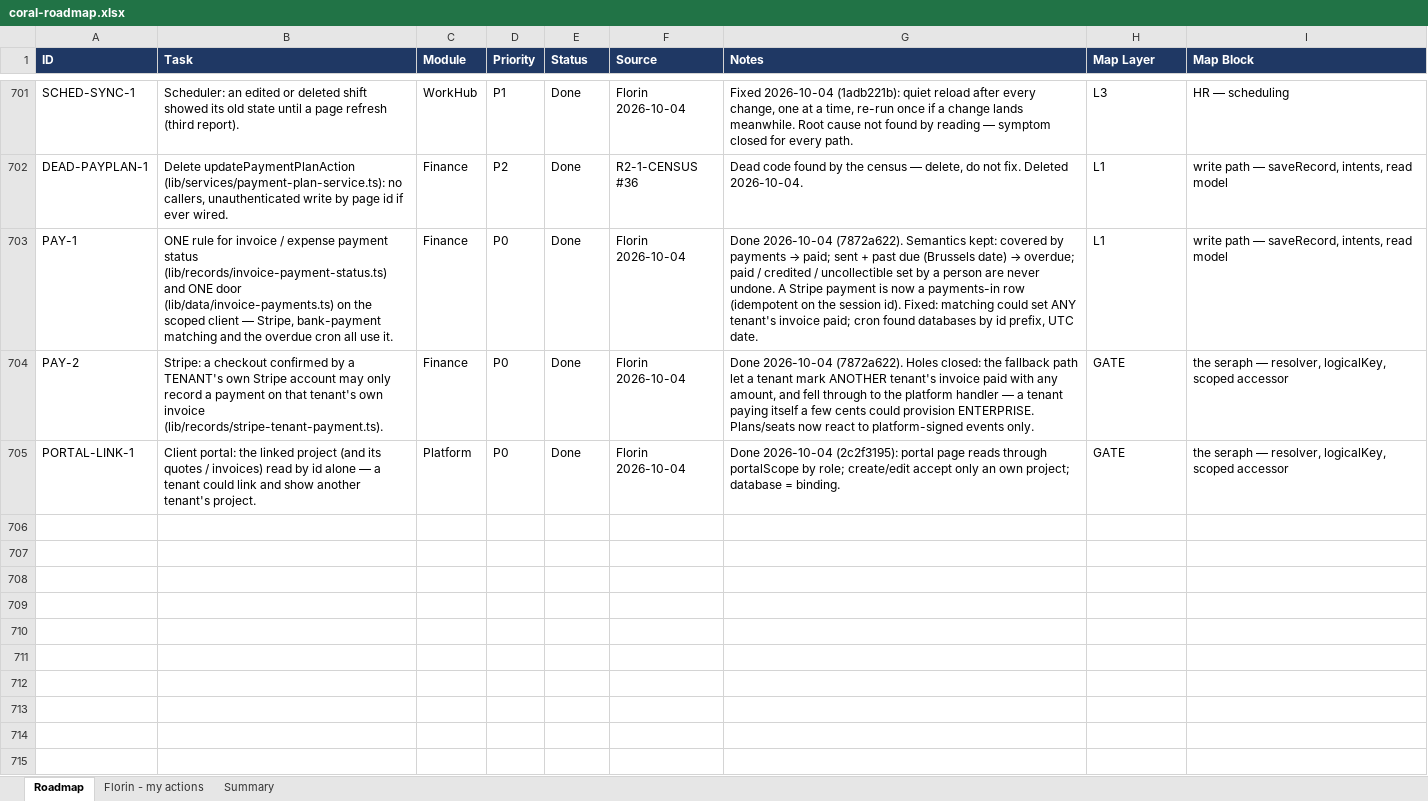
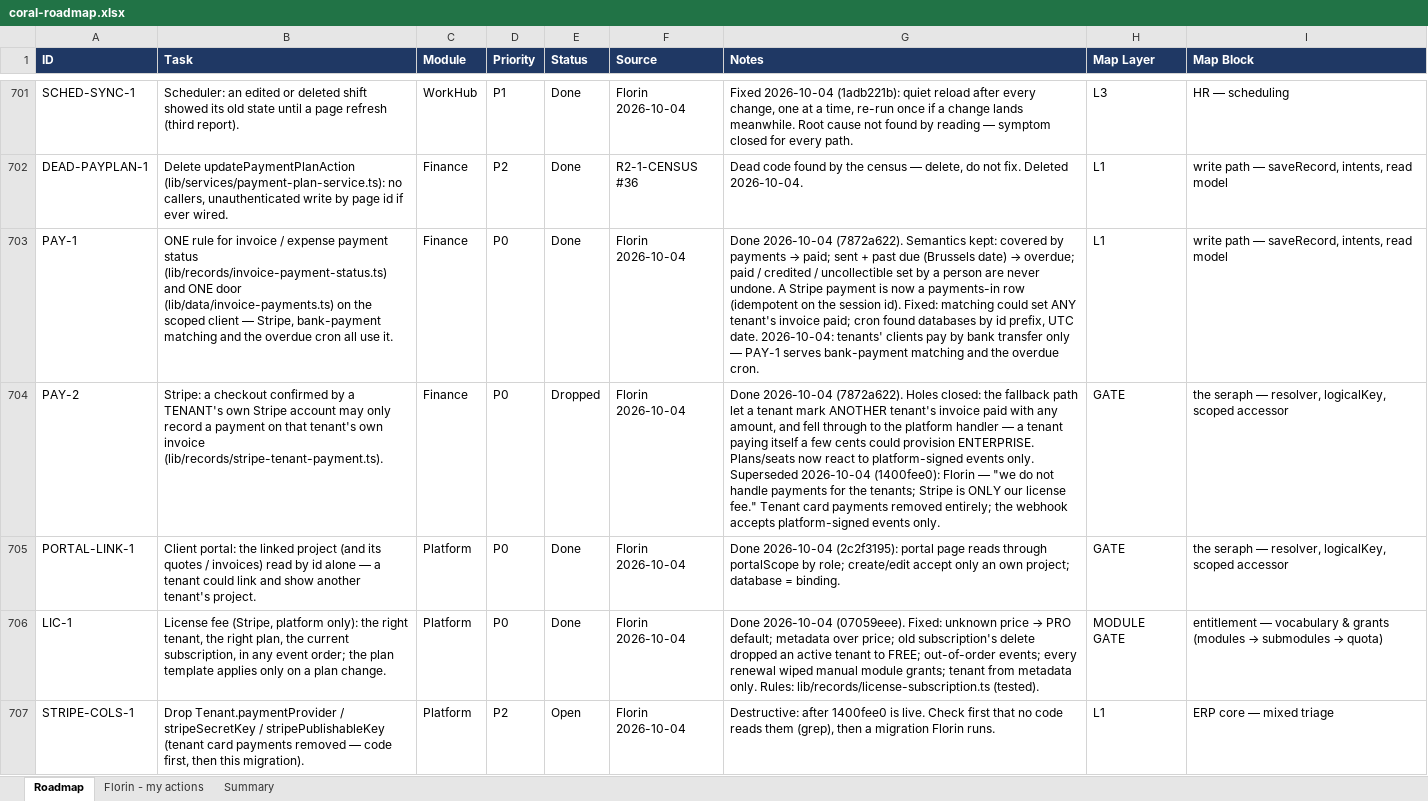
Before and after one commit to FlorinDG/coral-remodeling-pro, an Excel workbook: .agents/coral-roadmap.xlsx, sheet Roadmap, drawn as a sheet; only a part is shown, gaps mark what is left out; values as stored, in another font and other column widths than the file's, no borders; the diff names each change by its address in the sheet, - before the commit and + after, or states it on an @@ line.

```diff
--- a/.agents/coral-roadmap.xlsx (sheet Roadmap)
+++ b/.agents/coral-roadmap.xlsx (sheet Roadmap)
-G703 (Notes): …UTC date.
+G703 (Notes): …UTC date. 2026-10-04: tenants' clients pay by bank transfer only — PAY-1 serves bank-payment matching and the overdue cron.
-E704 (Status): Done
+E704 (Status): Dropped
-G704 (Notes): …events only.
+G704 (Notes): …events only. Superseded 2026-10-04 (1400fee0): Florin — "we do not handle payments for the tenants; Stripe is ONLY our license fee." Tenant card payments removed entirely; the webhook accepts platform-signed events only.
+row 706: LIC-1 | License fee (Stripe, platform only): the right tenant, the right plan, the current subscription, in any event order; the plan template applies only on a plan change. | Platform | P0 | Done | Florin 2026-10-04 | Done 2026-10-04 (07059eee). Fixed: unknown price → PRO default; metadata over price; old subscription's delete dropped an active tenant to FREE; out-of-order events; every renewal wiped manual module grants; tenant from metadata only. Rules: lib/records/license-subscription.ts (tested). | MODULE GATE | entitlement — vocabulary & grants (modules → submodules → quota)
+row 707: STRIPE-COLS-1 | Drop Tenant.paymentProvider / stripeSecretKey / stripePublishableKey (tenant card payments removed — code first, then this migration). | Platform | P2 | Open | Florin 2026-10-04 | Destructive: after 1400fee0 is live. Check first that no code reads them (grep), then a migration Florin runs. | L1 | ERP core — mixed triage
```
